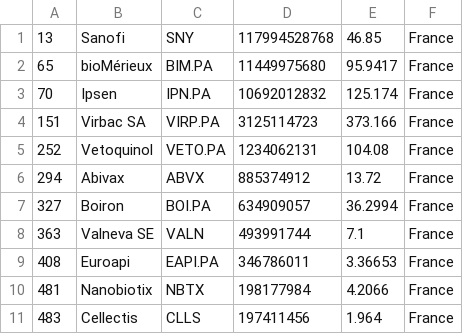
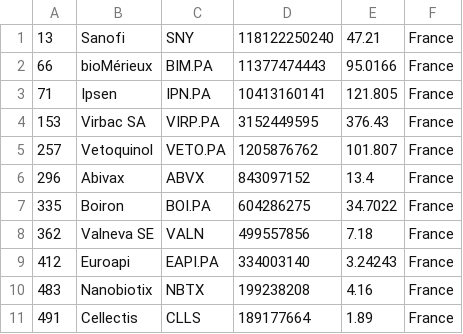
Before and after one commit to jkou02/merida-june-6-2024, a CSV file: companies_france_biotech.csv, drawn as a sheet; only a part is shown; the diff covers the shown part only.

```diff
--- a/companies_france_biotech.csv
+++ b/companies_france_biotech.csv
@@ -1,11 +1,11 @@
-"13","Sanofi","SNY","117994528768","46.85","France"
-"65","bioMérieux","BIM.PA","11449975680","95.9417","France"
-"70","Ipsen","IPN.PA","10692012832","125.174","France"
-"151","Virbac SA","VIRP.PA","3125114723","373.166","France"
-"252","Vetoquinol","VETO.PA","1234062131","104.08","France"
-"294","Abivax","ABVX","885374912","13.72","France"
-"327","Boiron","BOI.PA","634909057","36.2994","France"
-"363","Valneva SE","VALN","493991744","7.1","France"
-"408","Euroapi","EAPI.PA","346786011","3.36653","France"
-"481","Nanobiotix","NBTX","198177984","4.2066","France"
-"483","Cellectis","CLLS","197411456","1.964","France"
+"13","Sanofi","SNY","118122250240","47.21","France"
+"66","bioMérieux","BIM.PA","11377474443","95.0166","France"
+"71","Ipsen","IPN.PA","10413160141","121.805","France"
+"153","Virbac SA","VIRP.PA","3152449595","376.43","France"
+"257","Vetoquinol","VETO.PA","1205876762","101.807","France"
+"296","Abivax","ABVX","843097152","13.4","France"
+"335","Boiron","BOI.PA","604286275","34.7022","France"
+"362","Valneva SE","VALN","499557856","7.18","France"
+"412","Euroapi","EAPI.PA","334003140","3.24243","France"
+"483","Nanobiotix","NBTX","199238208","4.16","France"
+"491","Cellectis","CLLS","189177664","1.89","France"
```
Also changed, not shown: 1 added row, 1 removed row and 8 edited cells elsewhere in this file, companies-Biotech.csv, companies_germany_biotech.csv, 1 other file.
